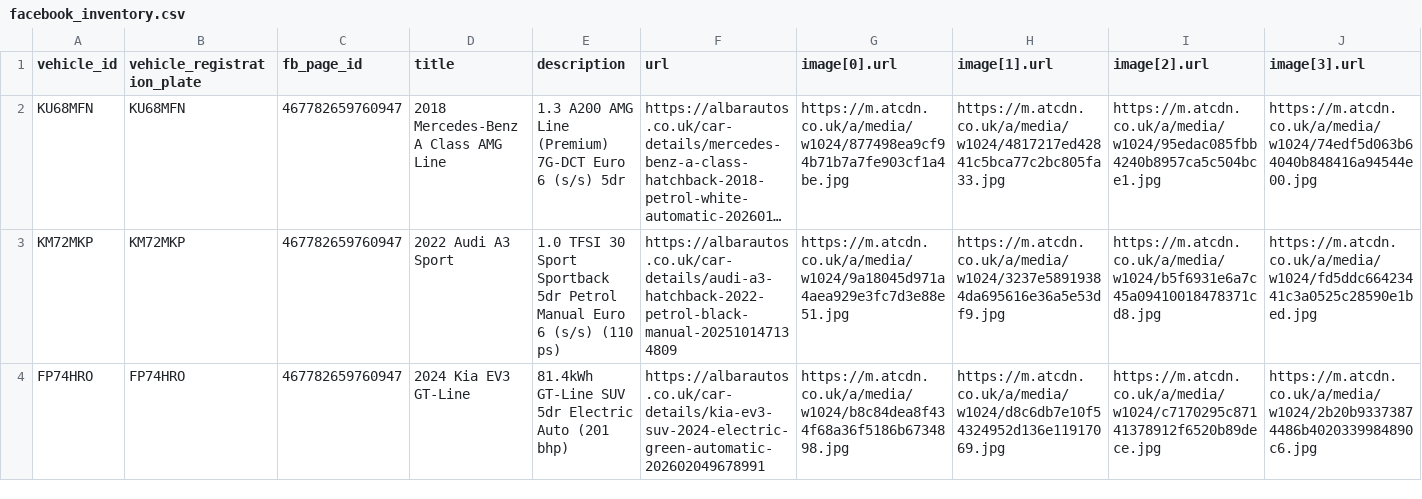
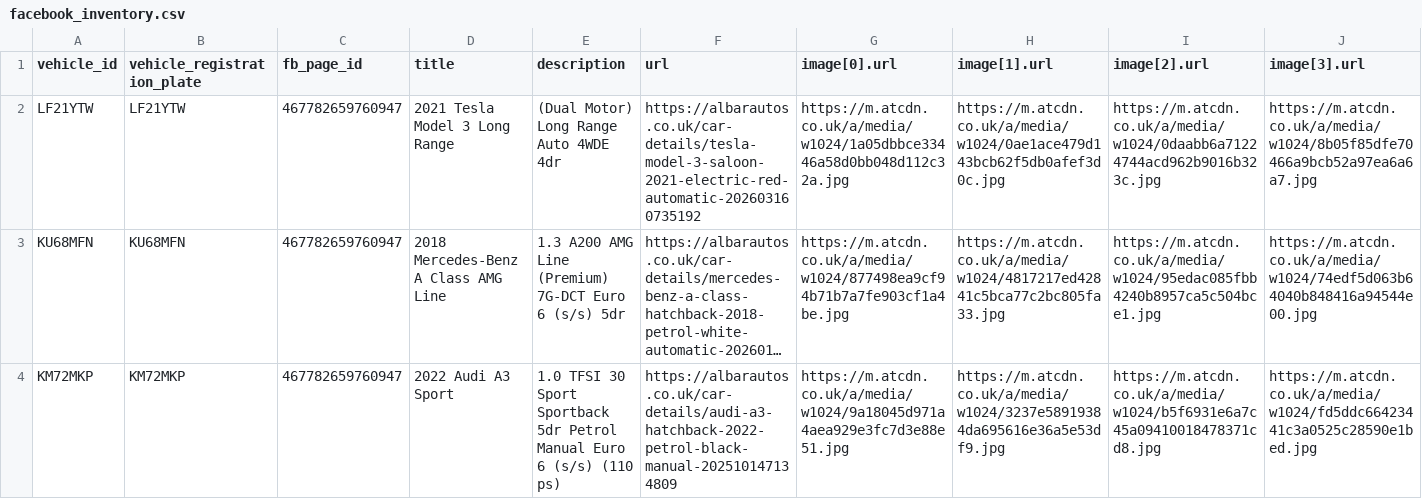
Before and after one commit to oli-a11y/albar-meta-feed, a CSV file: facebook_inventory.csv, drawn as a sheet; only a part is shown; the shorter side is filled out with more unchanged rows; long unchanged cells end in …; rows hold the shown columns only; the diff names each change by its address in the sheet, - before the commit and + after, or states it on an @@ line.

```diff
--- a/facebook_inventory.csv
+++ b/facebook_inventory.csv
+row 2: LF21YTW | LF21YTW | 467782659760947 | 2021 Tesla Model 3 Long Range | (Dual Motor) Long Range Auto 4WDE 4dr | https://albarautos.co.uk/car-details/tesla-model-3-saloon-2021-electric-red-automatic-202603160735192 | https://m.atcdn.co.uk/a/media/w1024/1a05dbbce33446a58d0bb048d112c32a.jpg | https://m.atcdn.co.uk/a/media/w1024/0ae1ace479d143bcb62f5db0afef3d0c.jpg | https://m.atcdn.co.uk/a/media/w1024/0daabb6a71224744acd962b9016b323c.jpg | https://m.atcdn.co.uk/a/media/w1024/8b05f85dfe70466a9bcb52a97ea6a6a7.jpg
```
